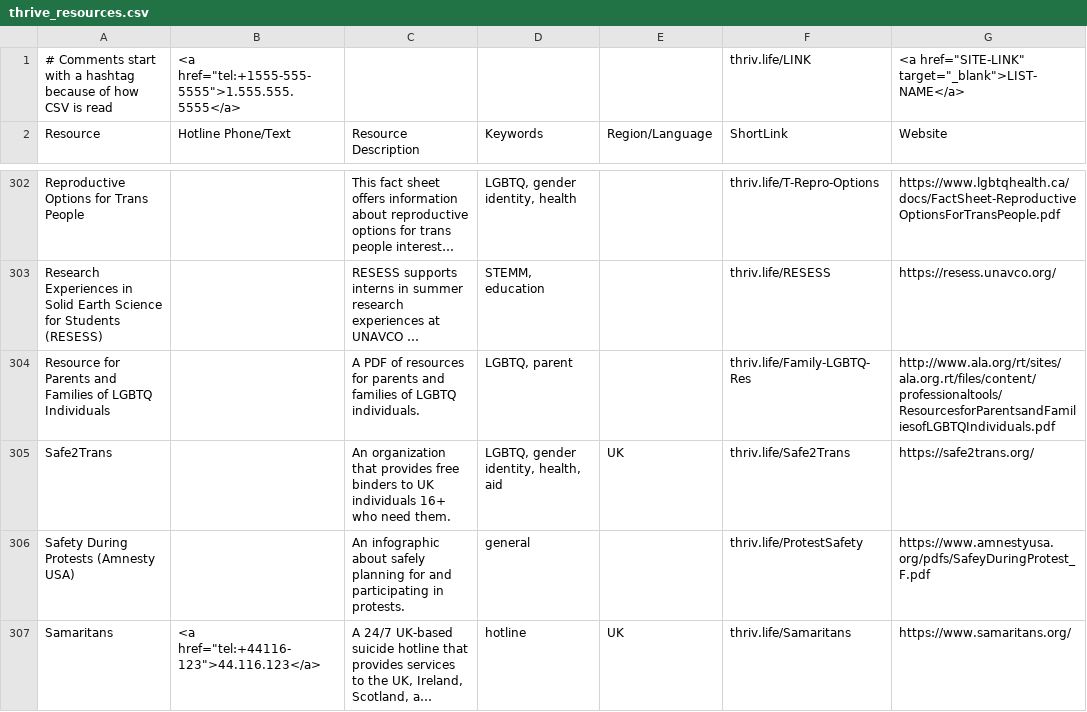
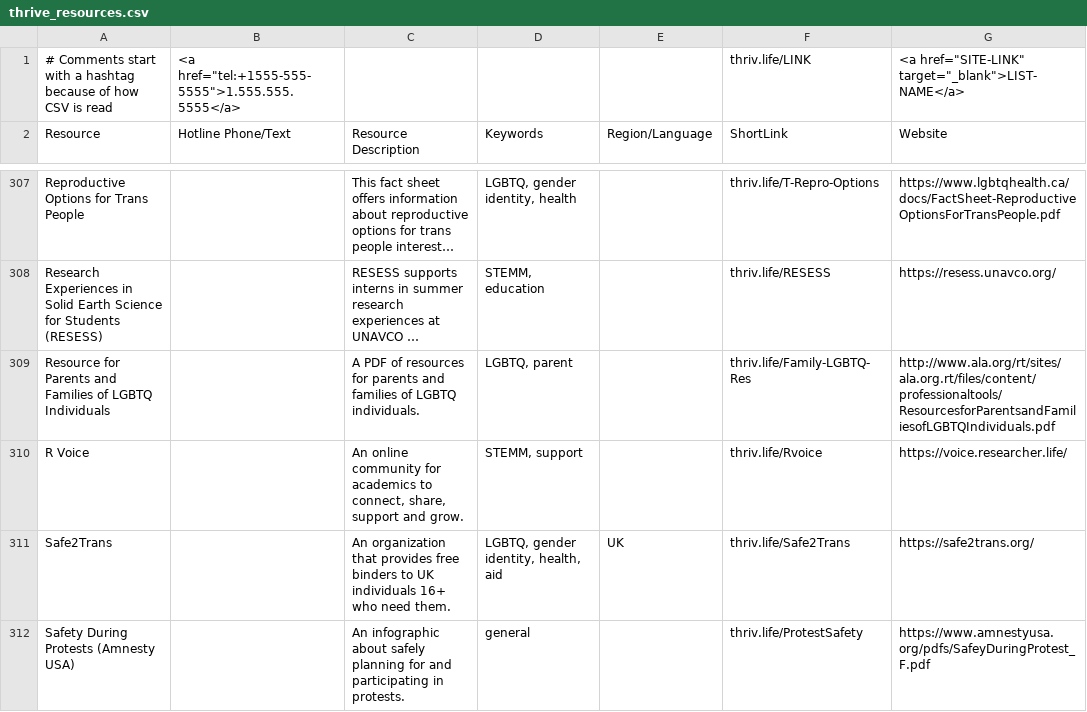
Before and after one commit to ThriveLifeline/thrive-lifeline, a CSV file: _site/thrive_resources.csv, drawn as a sheet; only a part is shown, gaps mark what is left out; the shorter side is filled out with more unchanged rows; long unchanged cells end in …; the diff covers the shown part only; the diff names each change by its address in the sheet, - before the commit and + after, or states it on an @@ line.

```diff
--- a/_site/thrive_resources.csv
+++ b/_site/thrive_resources.csv
+row 310: R Voice |  | An online community for academics to connect, share, support and grow. | STEMM, support |  | thriv.life/Rvoice | https://voice.researcher.life/
```
Also changed, not shown: 6 added rows elsewhere in this file, thrive_resources.csv, 1 other file.
